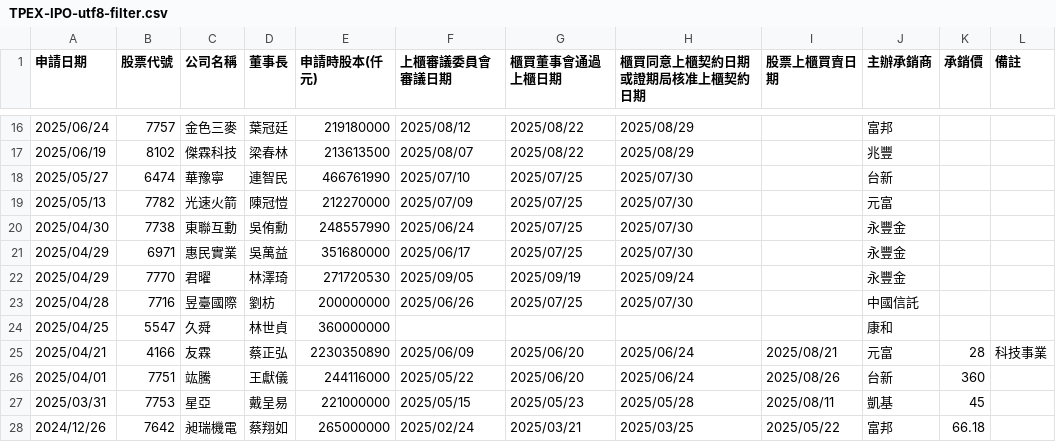
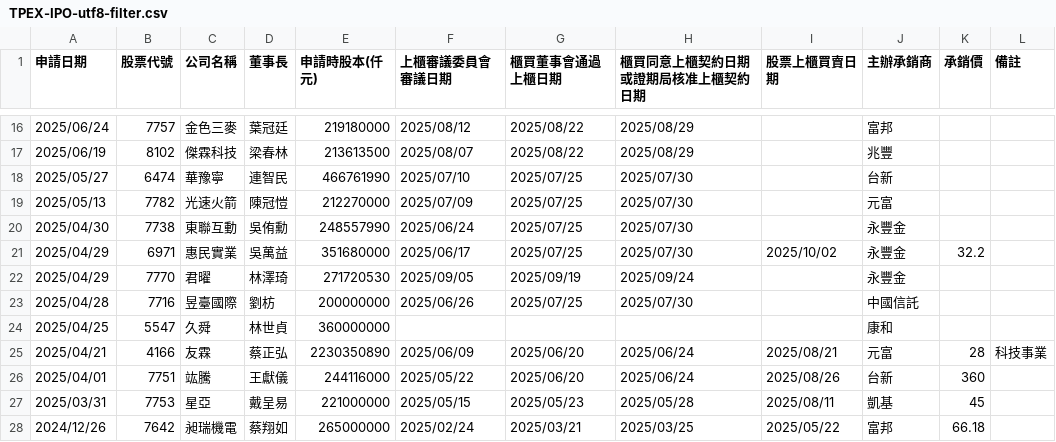
Before and after one commit to wenchiehlee/Selenium-Actions.IPO, a CSV file: TPEX-IPO-utf8-filter.csv, drawn as a sheet; only a part is shown, gaps mark what is left out.

```diff
--- a/TPEX-IPO-utf8-filter.csv
+++ b/TPEX-IPO-utf8-filter.csv
@@ -20,3 +20,3 @@
 "2025/04/30","7738","東聯互動","吳侑勳","248557990","2025/06/24","2025/07/25","2025/07/30","","永豐金","",""
-"2025/04/29","6971","惠民實業","吳萬益","351680000","2025/06/17","2025/07/25","2025/07/30","","永豐金","",""
+"2025/04/29","6971","惠民實業","吳萬益","351680000","2025/06/17","2025/07/25","2025/07/30","2025/10/02","永豐金","32.2",""
 "2025/04/29","7770","君曜","林澤琦","271720530","2025/09/05","2025/09/19","2025/09/24","","永豐金","",""
```
Also changed, not shown: TPEX-IPO-utf8.csv, TWSE_TPEX-IPO-utf8-filter-sort-no-duplicate.csv, 9 other files.
